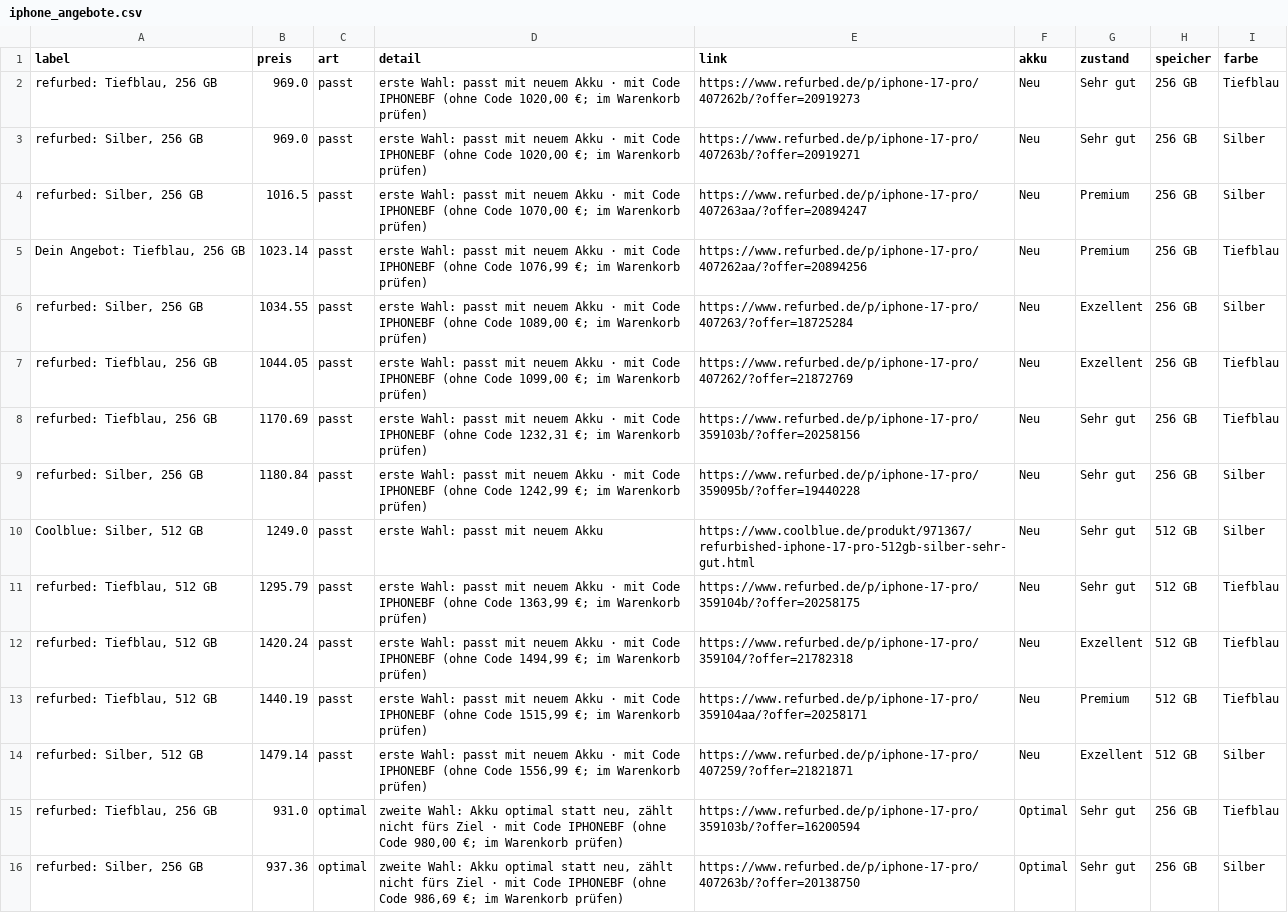
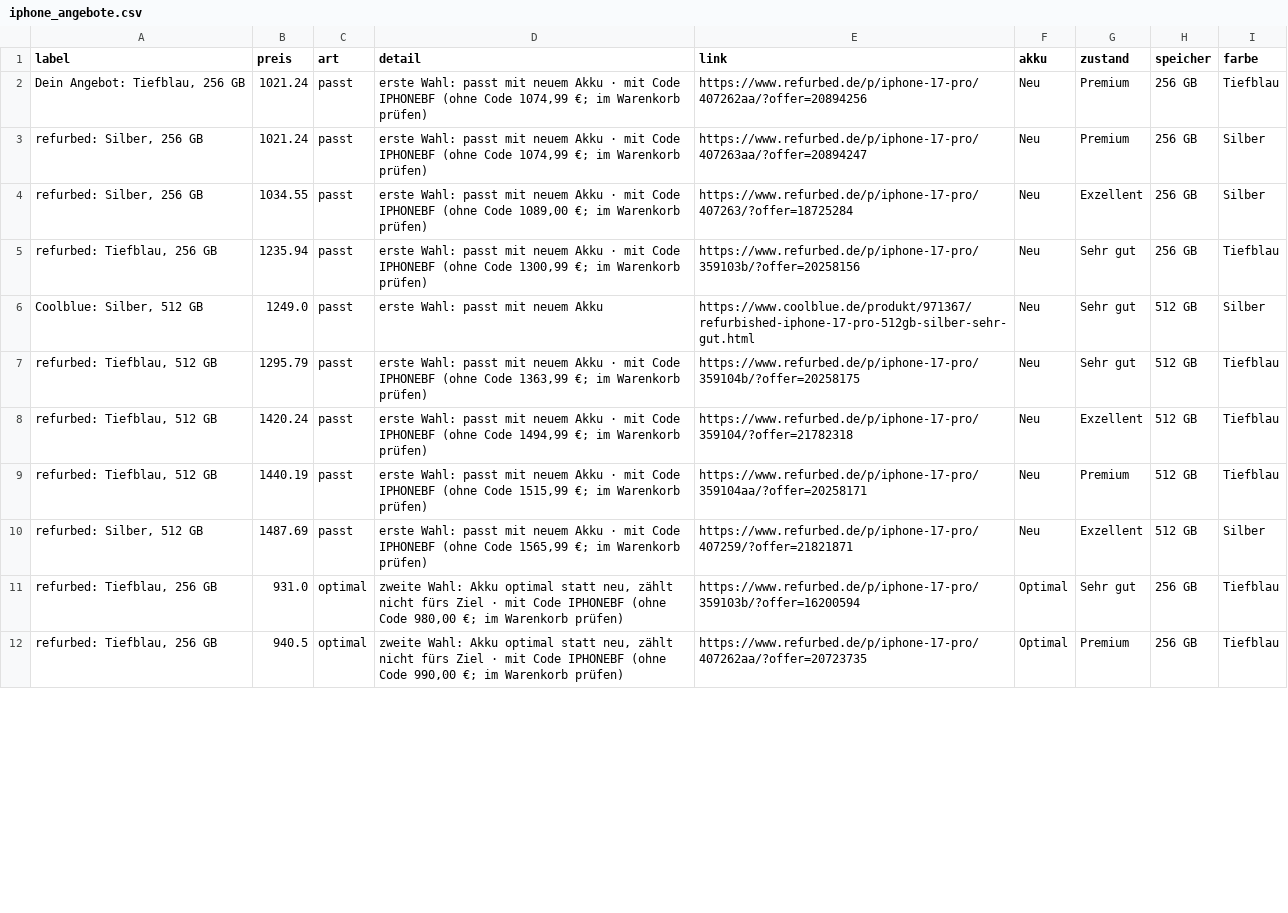
Before and after one commit to LauraWohlmuth/Preisradar, a CSV file: docs/daten/iphone_angebote.csv, drawn as a sheet; only a part is shown; the shorter side is filled out with more unchanged rows; the diff covers the shown part only.

```diff
--- a/docs/daten/iphone_angebote.csv
+++ b/docs/daten/iphone_angebote.csv
@@ -1,10 +1,6 @@
 label,preis,art,detail,link,akku,zustand,speicher,farbe
-"refurbed: Tiefblau, 256 GB",969.0,passt,"erste Wahl: passt mit neuem Akku · mit Code IPHONEBF (ohne Code 1020,00 €; im Warenkorb prüfen)",https://www.refurbed.de/p/iphone-17-pro/407262b/?offer=20919273,Neu,Sehr gut,256 GB,Tiefblau
-"refurbed: Silber, 256 GB",969.0,passt,"erste Wahl: passt mit neuem Akku · mit Code IPHONEBF (ohne Code 1020,00 €; im Warenkorb prüfen)",https://www.refurbed.de/p/iphone-17-pro/407263b/?offer=20919271,Neu,Sehr gut,256 GB,Silber
-"refurbed: Silber, 256 GB",1016.5,passt,"erste Wahl: passt mit neuem Akku · mit Code IPHONEBF (ohne Code 1070,00 €; im Warenkorb prüfen)",https://www.refurbed.de/p/iphone-17-pro/407263aa/?offer=20894247,Neu,Premium,256 GB,Silber
-"Dein Angebot: Tiefblau, 256 GB",1023.14,passt,"erste Wahl: passt mit neuem Akku · mit Code IPHONEBF (ohne Code 1076,99 €; im Warenkorb prüfen)",https://www.refurbed.de/p/iphone-17-pro/407262aa/?offer=20894256,Neu,Premium,256 GB,Tiefblau
+"Dein Angebot: Tiefblau, 256 GB",1021.24,passt,"erste Wahl: passt mit neuem Akku · mit Code IPHONEBF (ohne Code 1074,99 €; im Warenkorb prüfen)",https://www.refurbed.de/p/iphone-17-pro/407262aa/?offer=20894256,Neu,Premium,256 GB,Tiefblau
+"refurbed: Silber, 256 GB",1021.24,passt,"erste Wahl: passt mit neuem Akku · mit Code IPHONEBF (ohne Code 1074,99 €; im Warenkorb prüfen)",https://www.refurbed.de/p/iphone-17-pro/407263aa/?offer=20894247,Neu,Premium,256 GB,Silber
 "refurbed: Silber, 256 GB",1034.55,passt,"erste Wahl: passt mit neuem Akku · mit Code IPHONEBF (ohne Code 1089,00 €; im Warenkorb prüfen)",https://www.refurbed.de/p/iphone-17-pro/407263/?offer=18725284,Neu,Exzellent,256 GB,Silber
-"refurbed: Tiefblau, 256 GB",1044.05,passt,"erste Wahl: passt mit neuem Akku · mit Code IPHONEBF (ohne Code 1099,00 €; im Warenkorb prüfen)",https://www.refurbed.de/p/iphone-17-pro/407262/?offer=21872769,Neu,Exzellent,256 GB,Tiefblau
-"refurbed: Tiefblau, 256 GB",1170.69,passt,"erste Wahl: passt mit neuem Akku · mit Code IPHONEBF (ohne Code 1232,31 €; im Warenkorb prüfen)",https://www.refurbed.de/p/iphone-17-pro/359103b/?offer=20258156,Neu,Sehr gut,256 GB,Tiefblau
-"refurbed: Silber, 256 GB",1180.84,passt,"erste Wahl: passt mit neuem Akku · mit Code IPHONEBF (ohne Code 1242,99 €; im Warenkorb prüfen)",https://www.refurbed.de/p/iphone-17-pro/359095b/?offer=19440228,Neu,Sehr gut,256 GB,Silber
+"refurbed: Tiefblau, 256 GB",1235.94,passt,"erste Wahl: passt mit neuem Akku · mit Code IPHONEBF (ohne Code 1300,99 €; im Warenkorb prüfen)",https://www.refurbed.de/p/iphone-17-pro/359103b/?offer=20258156,Neu,Sehr gut,256 GB,Tiefblau
 "Coolblue: Silber, 512 GB",1249.0,passt,erste Wahl: passt mit neuem Akku,https://www.coolblue.de/produkt/971367/refurbished-iphone-17-pro-512gb-silber-sehr-gut.html,Neu,Sehr gut,512 GB,Silber
@@ -13,4 +9,3 @@ label,preis,art,detail,link,akku,zustand,speicher,farbe
 "refurbed: Tiefblau, 512 GB",1440.19,passt,"erste Wahl: passt mit neuem Akku · mit Code IPHONEBF (ohne Code 1515,99 €; im Warenkorb prüfen)",https://www.refurbed.de/p/iphone-17-pro/359104aa/?offer=20258171,Neu,Premium,512 GB,Tiefblau
-"refurbed: Silber, 512 GB",1479.14,passt,"erste Wahl: passt mit neuem Akku · mit Code IPHONEBF (ohne Code 1556,99 €; im Warenkorb prüfen)",https://www.refurbed.de/p/iphone-17-pro/407259/?offer=21821871,Neu,Exzellent,512 GB,Silber
+"refurbed: Silber, 512 GB",1487.69,passt,"erste Wahl: passt mit neuem Akku · mit Code IPHONEBF (ohne Code 1565,99 €; im Warenkorb prüfen)",https://www.refurbed.de/p/iphone-17-pro/407259/?offer=21821871,Neu,Exzellent,512 GB,Silber
 "refurbed: Tiefblau, 256 GB",931.0,optimal,"zweite Wahl: Akku optimal statt neu, zählt nicht fürs Ziel · mit Code IPHONEBF (ohne Code 980,00 €; im Warenkorb prüfen)",https://www.refurbed.de/p/iphone-17-pro/359103b/?offer=16200594,Optimal,Sehr gut,256 GB,Tiefblau
-"refurbed: Silber, 256 GB",937.36,optimal,"zweite Wahl: Akku optimal statt neu, zählt nicht fürs Ziel · mit Code IPHONEBF (ohne Code 986,69 €; im Warenkorb prüfen)",https://www.refurbed.de/p/iphone-17-pro/407263b/?offer=20138750,Optimal,Sehr gut,256 GB,Silber
```
Also changed, not shown: 4 added rows, 7 removed rows and 19 edited cells elsewhere in this file, docs/daten/angebote.csv, docs/daten/iphone_quellen.csv, 22 other files.
